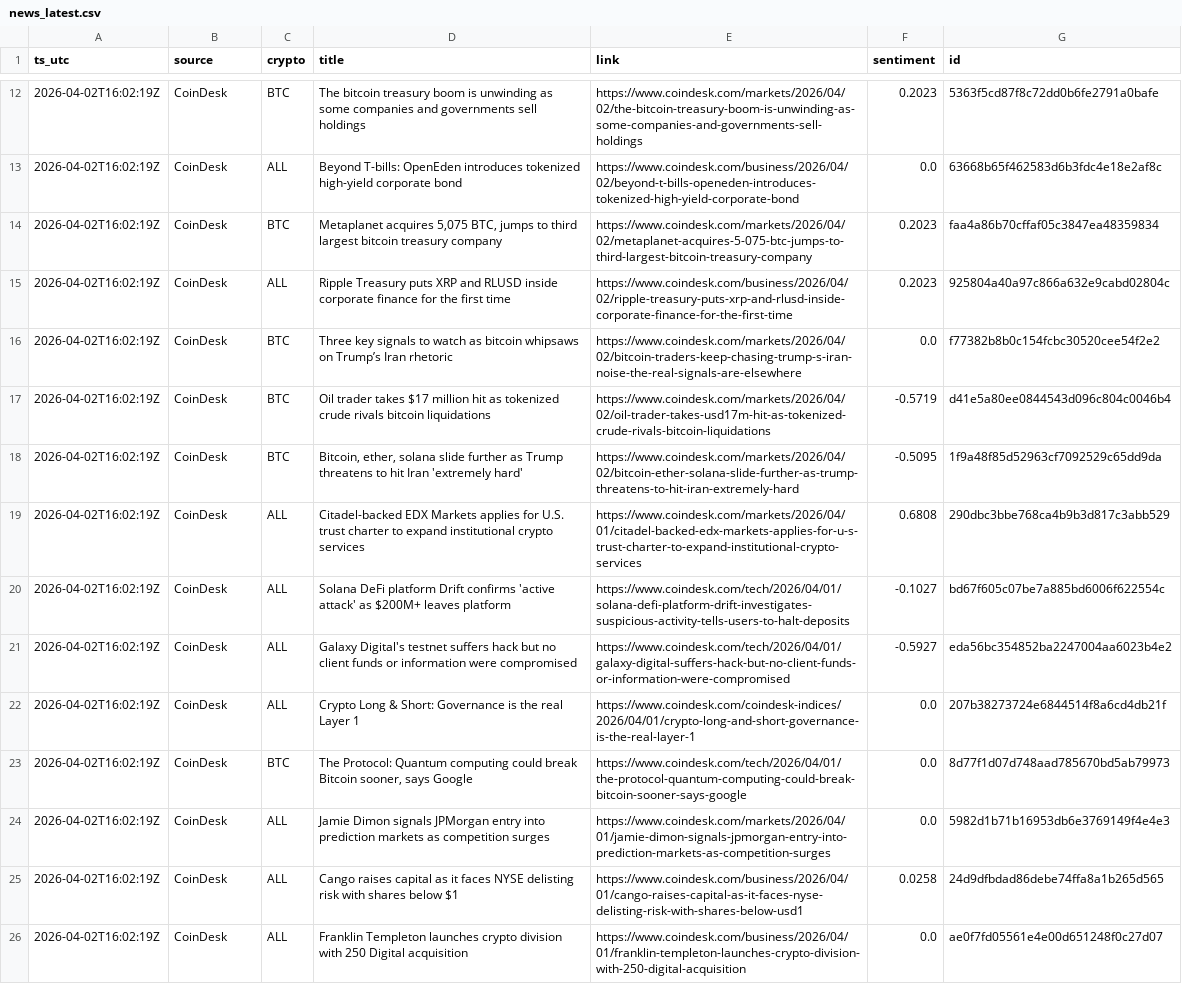
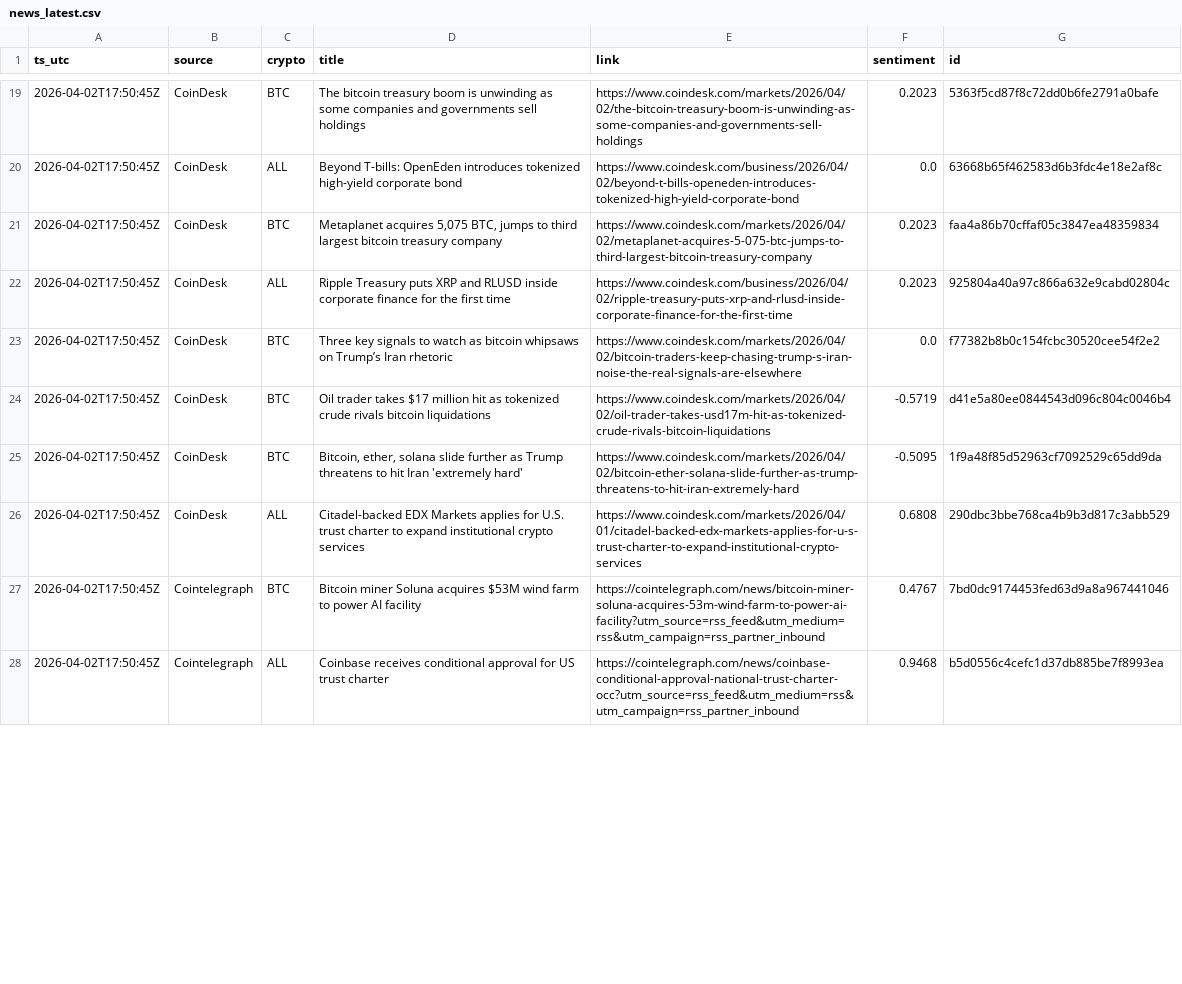
Before and after one commit to gertidokaj/crypto-sentiment-forecasting, a CSV file: data/live/news_latest.csv, drawn as a sheet; only a part is shown, gaps mark what is left out; removed rows and columns are numbered as before the commit, all else as after; the diff covers the shown part only; the diff names each change by its address in the sheet, - before the commit and + after, or states it on an @@ line.

```diff
--- a/data/live/news_latest.csv
+++ b/data/live/news_latest.csv
-A19:A26 (ts_utc): 2026-04-02T16:02:19Z
+A19:A26 (ts_utc): 2026-04-02T17:50:45Z
-row 20: 2026-04-02T16:02:19Z | CoinDesk | ALL | Solana DeFi platform Drift confirms 'active attack' as $200M+ leaves platform | https://www.coindesk.com/tech/2026/04/01/solana-defi-platform-drift-investigates-suspicious-activity-tells-users-to-halt-deposits | -0.1027 | bd67f605c07be7a885bd6006f622554c
-row 21: 2026-04-02T16:02:19Z | CoinDesk | ALL | Galaxy Digital's testnet suffers hack but no client funds or information were compromised | https://www.coindesk.com/tech/2026/04/01/galaxy-digital-suffers-hack-but-no-client-funds-or-information-were-compromised | -0.5927 | eda56bc354852ba2247004aa6023b4e2
-row 22: 2026-04-02T16:02:19Z | CoinDesk | ALL | Crypto Long & Short: Governance is the real Layer 1 | https://www.coindesk.com/coindesk-indices/2026/04/01/crypto-long-and-short-governance-is-the-real-layer-1 | 0.0 | 207b38273724e6844514f8a6cd4db21f
-row 23: 2026-04-02T16:02:19Z | CoinDesk | BTC | The Protocol: Quantum computing could break Bitcoin sooner, says Google | https://www.coindesk.com/tech/2026/04/01/the-protocol-quantum-computing-could-break-bitcoin-sooner-says-google | 0.0 | 8d77f1d07d748aad785670bd5ab79973
-row 24: 2026-04-02T16:02:19Z | CoinDesk | ALL | Jamie Dimon signals JPMorgan entry into prediction markets as competition surges | https://www.coindesk.com/markets/2026/04/01/jamie-dimon-signals-jpmorgan-entry-into-prediction-markets-as-competition-surges | 0.0 | 5982d1b71b16953db6e3769149f4e4e3
-row 25: 2026-04-02T16:02:19Z | CoinDesk | ALL | Cango raises capital as it faces NYSE delisting risk with shares below $1 | https://www.coindesk.com/business/2026/04/01/cango-raises-capital-as-it-faces-nyse-delisting-risk-with-shares-below-usd1 | 0.0258 | 24d9dfbdad86debe74ffa8a1b265d565
-row 26: 2026-04-02T16:02:19Z | CoinDesk | ALL | Franklin Templeton launches crypto division with 250 Digital acquisition | https://www.coindesk.com/business/2026/04/01/franklin-templeton-launches-crypto-division-with-250-digital-acquisition | 0.0 | ae0f7fd05561e4e00d651248f0c27d07
+row 27: 2026-04-02T17:50:45Z | Cointelegraph | BTC | Bitcoin miner Soluna acquires $53M wind farm to power AI facility | https://cointelegraph.com/news/bitcoin-miner-soluna-acquires-53m-wind-farm-to-power-ai-facility?utm_source=rss_feed&utm_medium=rss&utm_campaign=rss_partner_inbound | 0.4767 | 7bd0dc9174453fed63d9a8a967441046
+row 28: 2026-04-02T17:50:45Z | Cointelegraph | ALL | Coinbase receives conditional approval for US trust charter | https://cointelegraph.com/news/coinbase-conditional-approval-national-trust-charter-occ?utm_source=rss_feed&utm_medium=rss&utm_campaign=rss_partner_inbound | 0.9468 | b5d0556c4cefc1d37db885be7f8993ea
```
Also changed, not shown: 8 added rows, 3 removed rows and 47 edited cells elsewhere in this file, data/live/features_latest.csv, data/live/market_history.csv, 5 other files.
